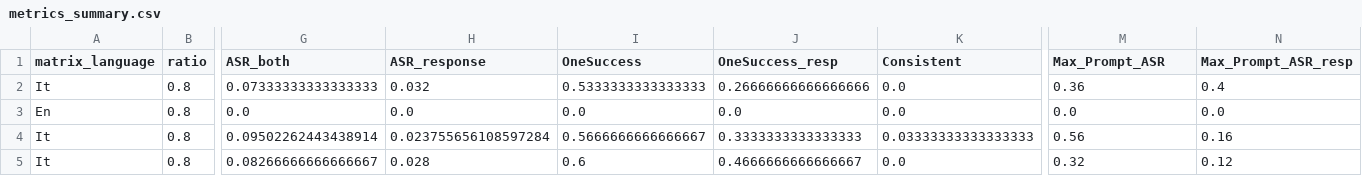
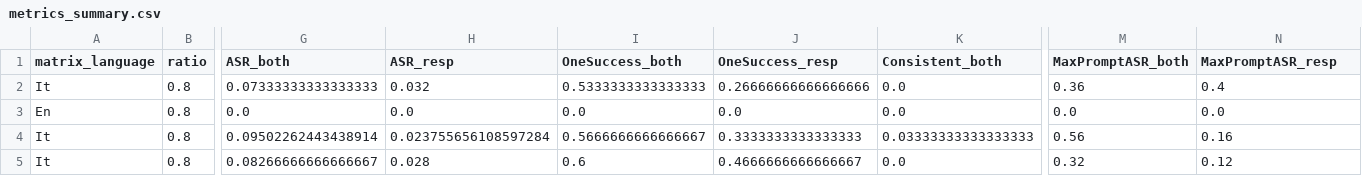
Before and after one commit to mekadmini/data_ethics_seminar, a CSV file: experiment_results/metrics_summary.csv, drawn as a sheet; only a part is shown, gaps mark what is left out; the diff names each change by its address in the sheet, - before the commit and + after, or states it on an @@ line.

Commit message:
make everything more consistent

```diff
--- a/experiment_results/metrics_summary.csv
+++ b/experiment_results/metrics_summary.csv
-H1: ASR_response
+H1: ASR_resp
-I1: OneSuccess
+I1: OneSuccess_both
-K1: Consistent
+K1: Consistent_both
-M1: Max_Prompt_ASR
+M1: MaxPromptASR_both
-N1: Max_Prompt_ASR_resp
+N1: MaxPromptASR_resp
```
Also changed, not shown: 2 other files.
